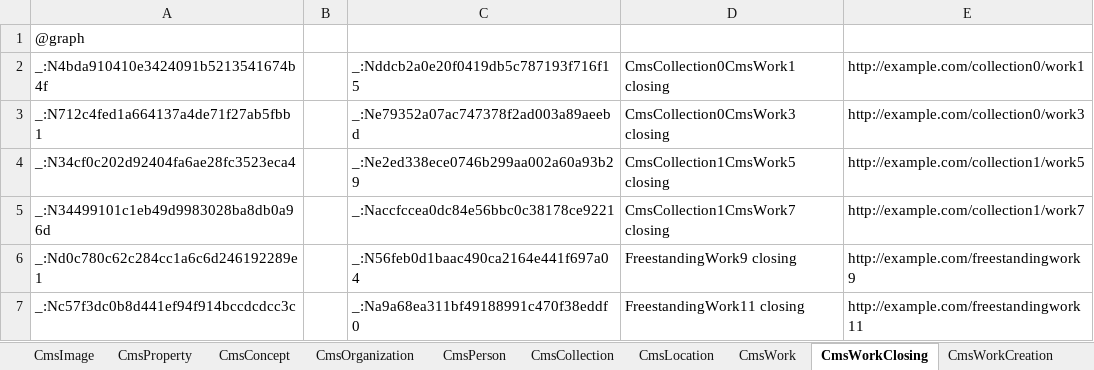
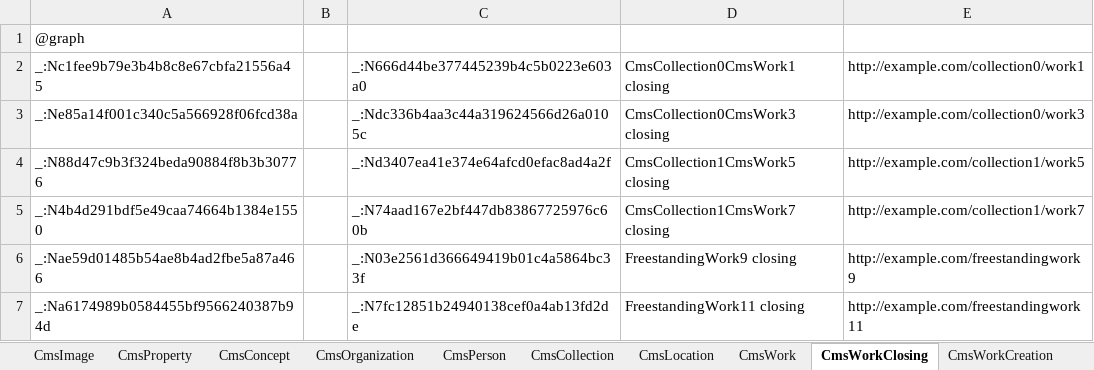
Before and after one commit to paradicms/paradicms, an Excel workbook: data/synthetic/synthetic_data.xlsx, sheet CmsWorkClosing, drawn as a sheet; values as stored, in another font and other column widths than the file's, no borders; the diff names each change by its address in the sheet, - before the commit and + after, or states it on an @@ line.

```diff
--- a/data/synthetic/synthetic_data.xlsx (sheet CmsWorkClosing)
+++ b/data/synthetic/synthetic_data.xlsx (sheet CmsWorkClosing)
-A2: _:N4bda910410e3424091b5213541674b4f
+A2: _:Nc1fee9b79e3b4b8c8e67cbfa21556a45
-C2: _:Nddcb2a0e20f0419db5c787193f716f15
+C2: _:N666d44be377445239b4c5b0223e603a0
-A3: _:N712c4fed1a664137a4de71f27ab5fbb1
+A3: _:Ne85a14f001c340c5a566928f06fcd38a
-C3: _:Ne79352a07ac747378f2ad003a89aeebd
+C3: _:Ndc336b4aa3c44a319624566d26a0105c
-A4: _:N34cf0c202d92404fa6ae28fc3523eca4
+A4: _:N88d47c9b3f324beda90884f8b3b30776
-C4: _:Ne2ed338ece0746b299aa002a60a93b29
+C4: _:Nd3407ea41e374e64afcd0efac8ad4a2f
-A5: _:N34499101c1eb49d9983028ba8db0a96d
+A5: _:N4b4d291bdf5e49caa74664b1384e1550
-C5: _:Naccfccea0dc84e56bbc0c38178ce9221
+C5: _:N74aad167e2bf447db83867725976c60b
-A6: _:Nd0c780c62c284cc1a6c6d246192289e1
+A6: _:Nae59d01485b54ae8b4ad2fbe5a87a466
-C6: _:N56feb0d1baac490ca2164e441f697a04
+C6: _:N03e2561d366649419b01c4a5864bc33f
-A7: _:Nc57f3dc0b8d441ef94f914bccdcdcc3c
+A7: _:Na6174989b0584455bf9566240387b94d
-C7: _:Na9a68ea311bf49188991c470f38eddf0
+C7: _:N7fc12851b24940138cef0a4ab13fd2de
```
Also changed, not shown: sheet CmsWork, sheet CmsPerson, sheet CmsWorkOpening, sheet CmsRightsStatement, 2 other files.
